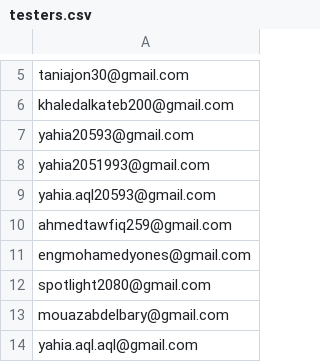
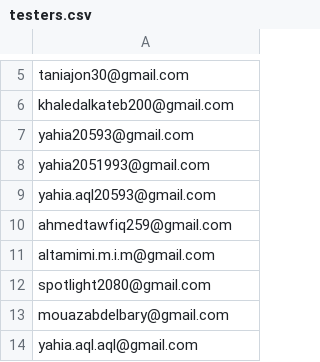
Before and after one commit to ibrahimalkateb965-tech/Quran, a CSV file: testers.csv, drawn as a sheet; only a part is shown, gaps mark what is left out.

```diff
--- a/testers.csv
+++ b/testers.csv
@@ -10,3 +10,3 @@ yahia.aql20593@gmail.com
 ahmedtawfiq259@gmail.com
-engmohamedyones@gmail.com
+altamimi.m.i.m@gmail.com
 spotlight2080@gmail.com
```
